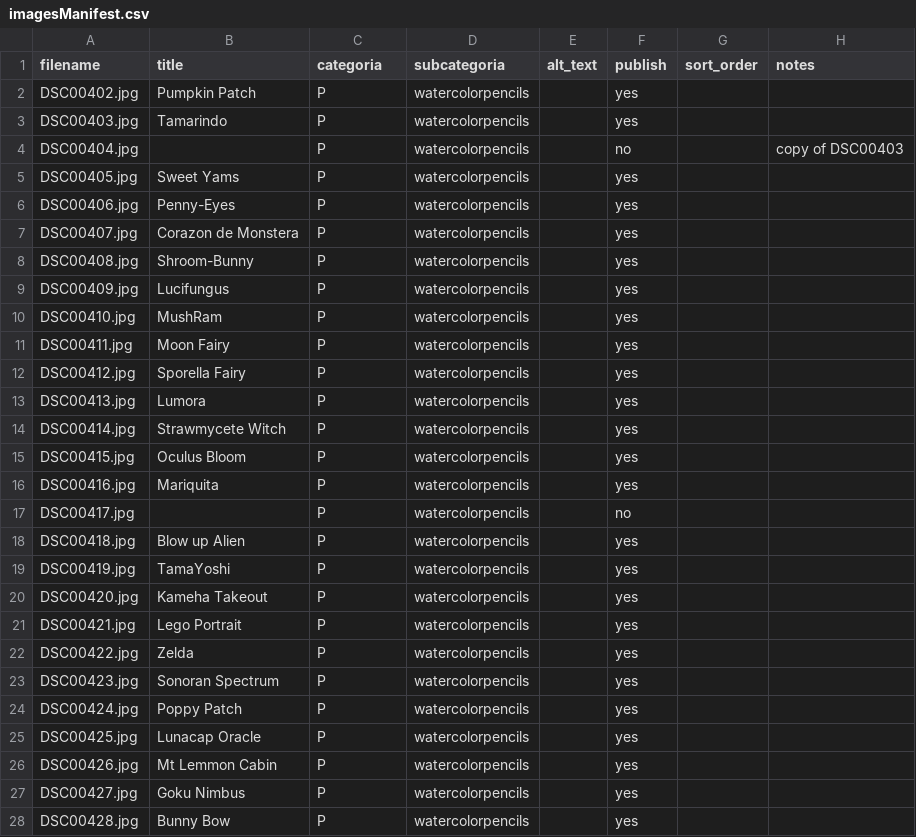
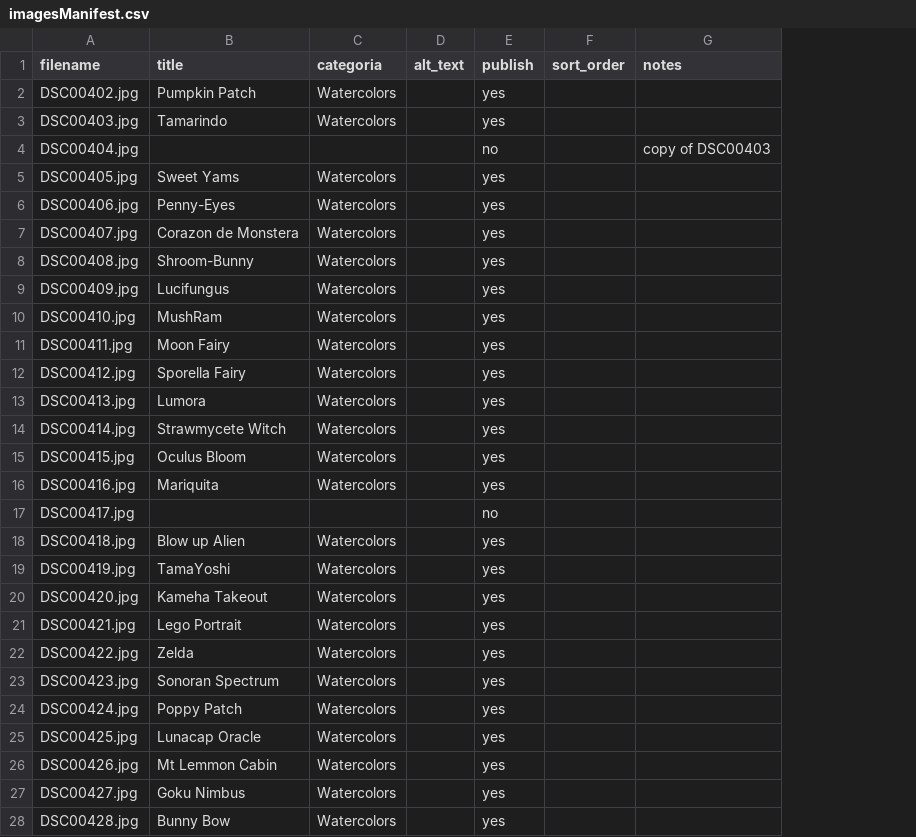
Before and after one commit to DavidPaeres/art-of-syd, a CSV file: images/imagesManifest.csv, drawn as a sheet; only a part is shown; the diff covers the shown part only; the diff names each change by its address in the sheet, - before the commit and + after, or states it on an @@ line.

```diff
--- a/images/imagesManifest.csv
+++ b/images/imagesManifest.csv
-column D (subcategoria), rows 2-28: all watercolorpencils
-C2:C3 (categoria): P
+C2:C3 (categoria): Watercolors
-C4 (categoria): P
+C4 (categoria): (empty)
-C5:C16 (categoria): P
+C5:C16 (categoria): Watercolors
-C17 (categoria): P
+C17 (categoria): (empty)
-C18:C28 (categoria): P
+C18:C28 (categoria): Watercolors
```
Also changed, not shown: 32 edited cells elsewhere in this file, 3 other files.
